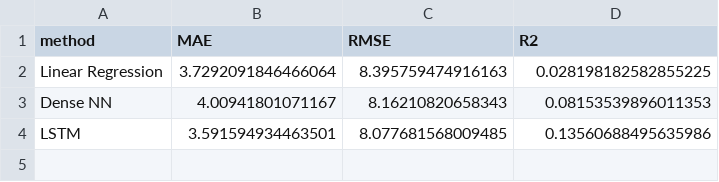
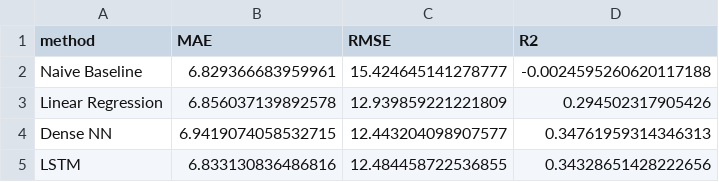
Before and after one commit to toruseo/UXsim-autopilot-by-llm-demo, a CSV file: results/metrics.csv, drawn as a sheet.

```diff
--- a/results/metrics.csv
+++ b/results/metrics.csv
@@ -1,4 +1,5 @@
 method,MAE,RMSE,R2
-Linear Regression,3.7292091846466064,8.395759474916163,0.028198182582855225
-Dense NN,4.00941801071167,8.16210820658343,0.08153539896011353
-LSTM,3.591594934463501,8.077681568009485,0.13560688495635986
+Naive Baseline,6.829366683959961,15.424645141278777,-0.0024595260620117188
+Linear Regression,6.856037139892578,12.939859221221809,0.294502317905426
+Dense NN,6.9419074058532715,12.443204098907577,0.34761959314346313
+LSTM,6.833130836486816,12.484458722536855,0.34328651428222656
```
Also changed, not shown: 7 other files.
